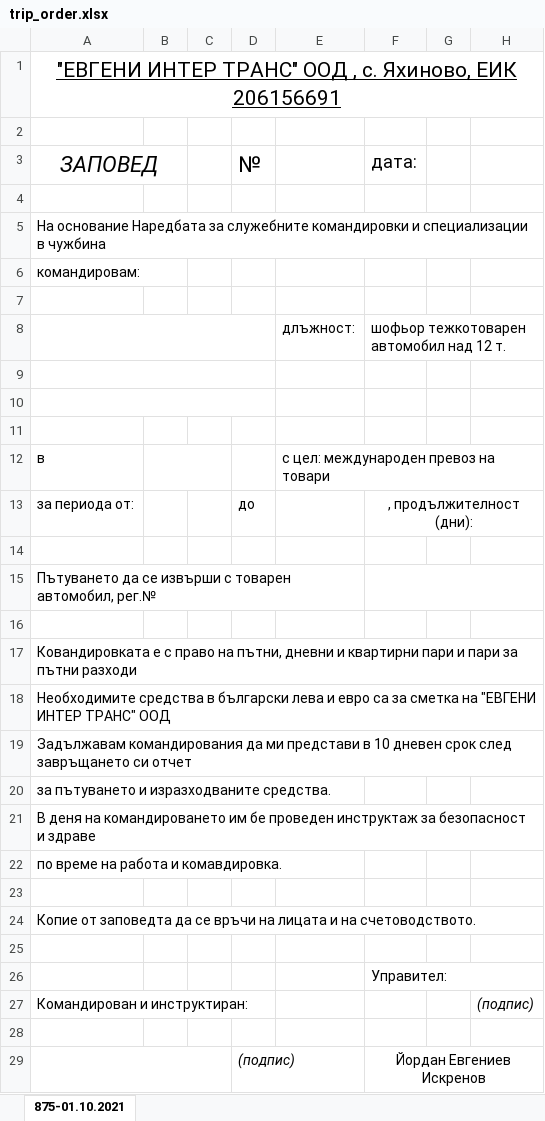
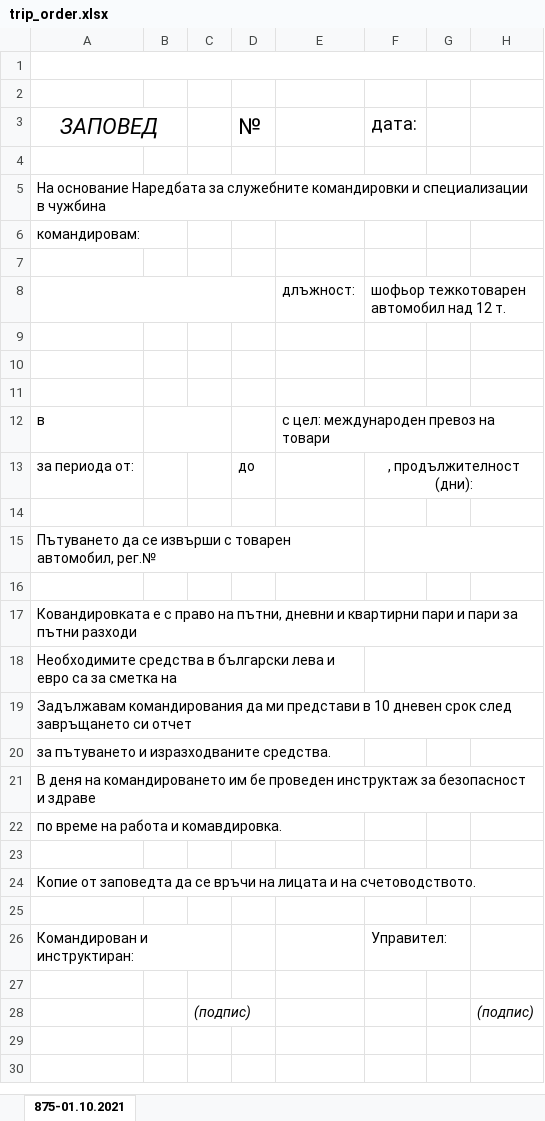
Before and after one commit to DanailYordanov/Office-EIT, an Excel workbook: project/main/xlsx_files/trip_order.xlsx, sheet 875-01.10.2021, drawn as a sheet; values as stored, in another font and other column widths than the file's, no borders; charts and pictures not drawn; removed rows and columns are numbered as before the commit, all else as after; the diff names each change by its address in the sheet, - before the commit and + after, or states it on an @@ line.

Commit message:
Improve trip orders

```diff
--- a/project/main/xlsx_files/trip_order.xlsx (sheet 875-01.10.2021)
+++ b/project/main/xlsx_files/trip_order.xlsx (sheet 875-01.10.2021)
-A1: "ЕВГЕНИ ИНТЕР ТРАНС" ООД , с. Яхиново, ЕИК 206156691
+A1: (empty)
-A9:D9 merged
-A10:D10 merged
-A18: …сметка на "ЕВГЕНИ ИНТЕР ТРАНС" ООД
+A18: …сметка на
+A18:E18 merged
+F18:H18 merged
-row 26:  |  |  |  |  | Управител:
+A26:C26 merged
-F26: (empty)
+F26: Управител:
-H26: (подпис)
+H26: (empty)
-row 29:  |  |  | (подпис) |  | Йордан Евгениев Искренов
+row 28:  |  | (подпис) |  |  |  |  | (подпис)
```
Also changed, not shown: 3 other files.
